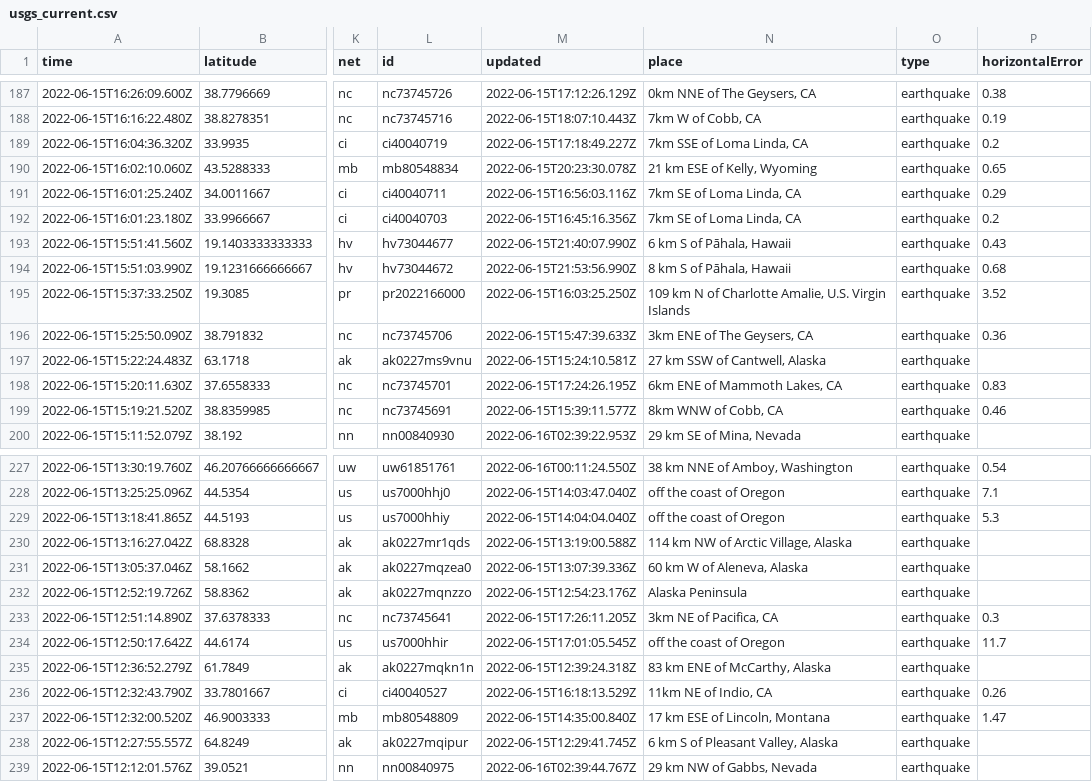
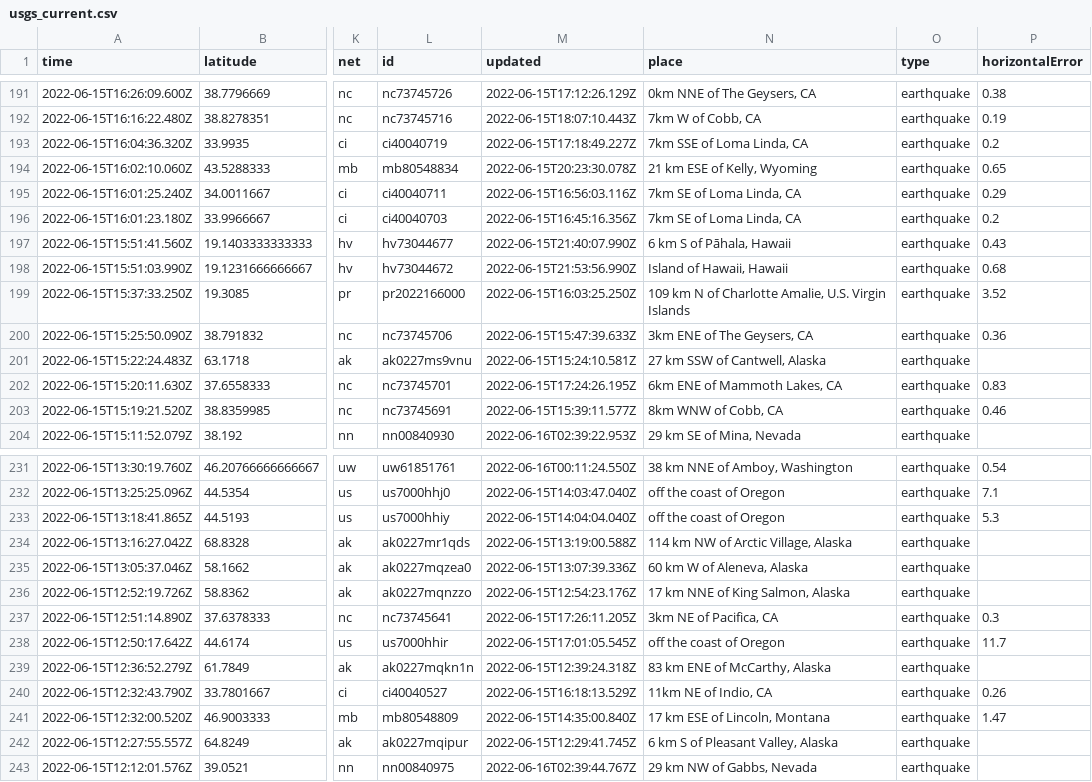
Before and after one commit to jemmastephenson/my-data-robot, a CSV file: usgs_current.csv, drawn as a sheet; only a part is shown, gaps mark what is left out; addresses are those after the commit; the diff covers the shown part only; the diff names each change by its address in the sheet, - before the commit and + after, or states it on an @@ line.

```diff
--- a/usgs_current.csv
+++ b/usgs_current.csv
-N198 (place): 8 km S of Pāhala, Hawaii
+N198 (place): Island of Hawaii, Hawaii
-N236 (place): Alaska Peninsula
+N236 (place): 17 km NNE of King Salmon, Alaska
```
Also changed, not shown: 4 added rows, 1 removed row and 4 edited cells elsewhere in this file.
